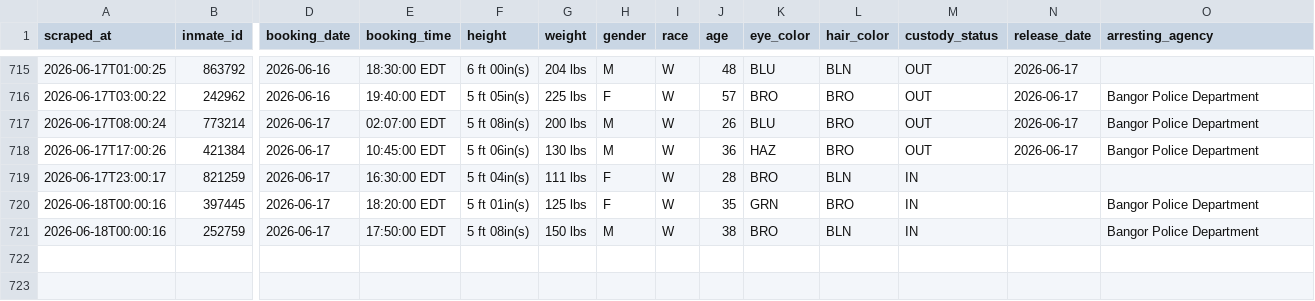
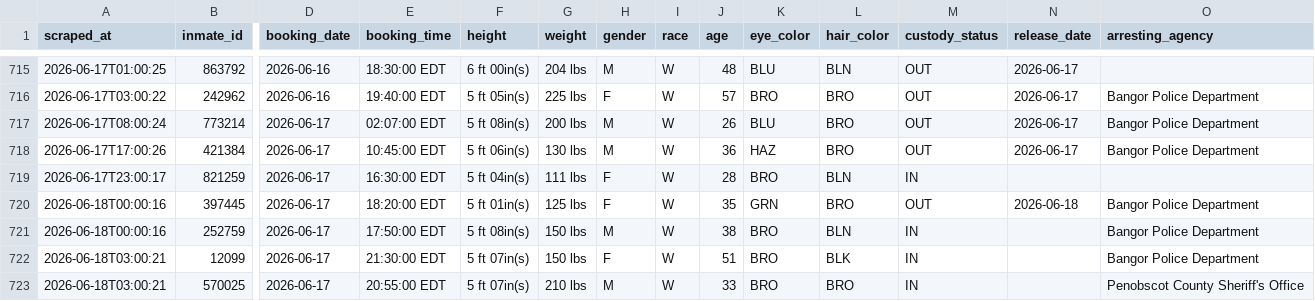
Before and after one commit to sloftus-lab/InmateScraper, a CSV file: inmates.csv, drawn as a sheet; only a part is shown, gaps mark what is left out; rows hold the shown columns only; the diff names each change by its address in the sheet, - before the commit and + after, or states it on an @@ line.

```diff
--- a/inmates.csv
+++ b/inmates.csv
-M720 (custody_status): IN
+M720 (custody_status): OUT
-N720 (release_date): (empty)
+N720 (release_date): 2026-06-18
+row 722: 2026-06-18T03:00:21 | 12099 | 2026-06-17 | 21:30:00 EDT | 5 ft 07in(s) | 150 lbs | F | W | 51 | BRO | BLK | IN |  | Bangor Police Department
+row 723: 2026-06-18T03:00:21 | 570025 | 2026-06-17 | 20:55:00 EDT | 5 ft 07in(s) | 210 lbs | M | W | 33 | BRO | BRO | IN |  | Penobscot County Sheriff's Office
```
Also changed, not shown: 2 other files.
